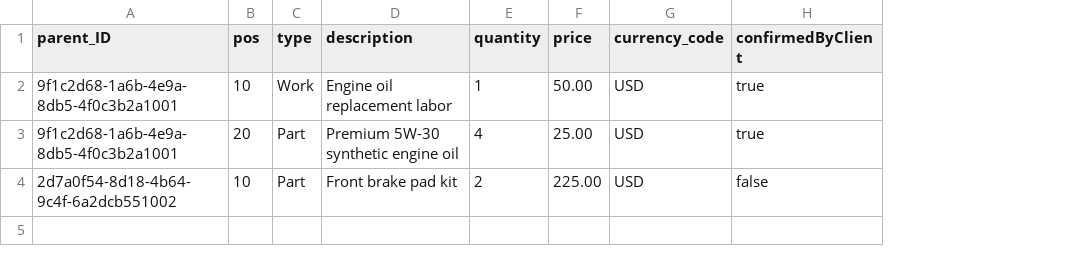
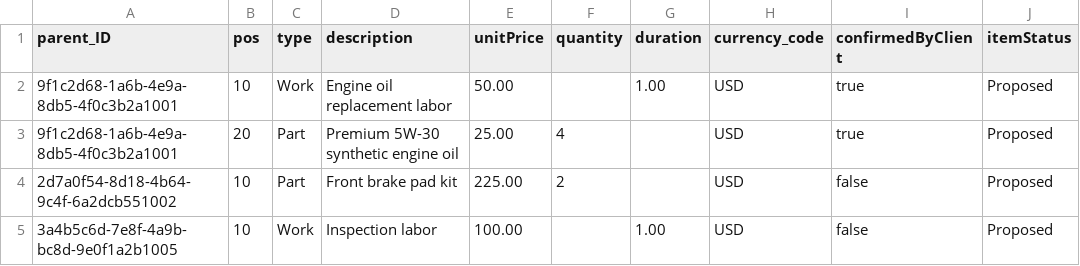
Before and after one commit to mikita-vishneuski-lx/autorepairshop, a CSV file: db/data/com.sap.autorepair-Appointments.Items.csv, drawn as a sheet; removed rows and columns are numbered as before the commit, all else as after; the diff names each change by its address in the sheet, - before the commit and + after, or states it on an @@ line.

```diff
--- a/db/data/com.sap.autorepair-Appointments.Items.csv
+++ b/db/data/com.sap.autorepair-Appointments.Items.csv
+column E (unitPrice), rows 2-4: 50.00 | 25.00 | 225.00
-column F (price), rows 2-4: 50.00 | 25.00 | 225.00
+column G (duration), row 2: 1.00
+column J (itemStatus), rows 2-4: all Proposed
-F2 (quantity): 1
+F2 (quantity): (empty)
+row 5: 3a4b5c6d-7e8f-4a9b-bc8d-9e0f1a2b1005 | 10 | Work | Inspection labor | 100.00 |  | 1.00 | USD | false | Proposed
```
Also changed, not shown: db/data/com.sap.autorepair-AppointmentStatuses.csv, db/data/com.sap.autorepair-Appointments.csv, 13 other files.
